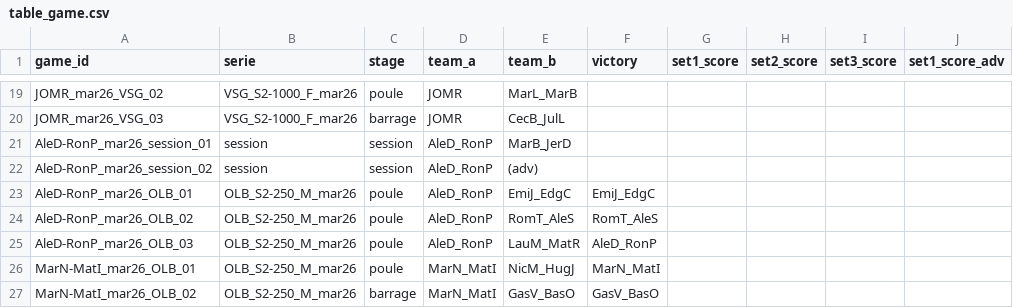
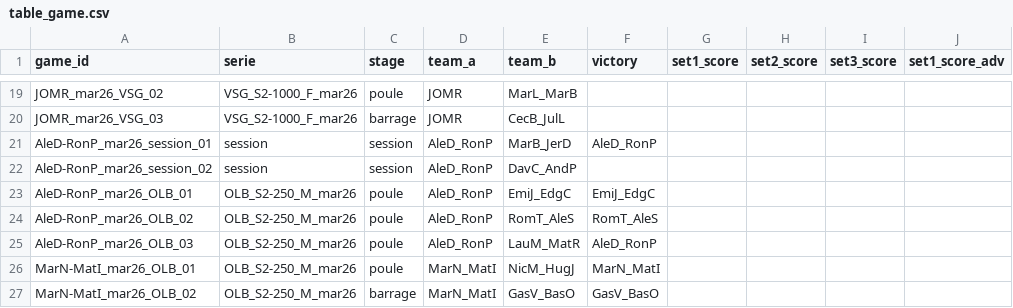
Before and after one commit to AlexisDardelet/DataBeach, a CSV file: root_tables/table_game.csv, drawn as a sheet; only a part is shown, gaps mark what is left out; the diff names each change by its address in the sheet, - before the commit and + after, or states it on an @@ line.

```diff
--- a/root_tables/table_game.csv
+++ b/root_tables/table_game.csv
-F21 (victory): (empty)
+F21 (victory): AleD_RonP
-E22 (team_b): (adv)
+E22 (team_b): DavC_AndP
```
Also changed, not shown: root_tables/table_player.csv, 10 other files.
